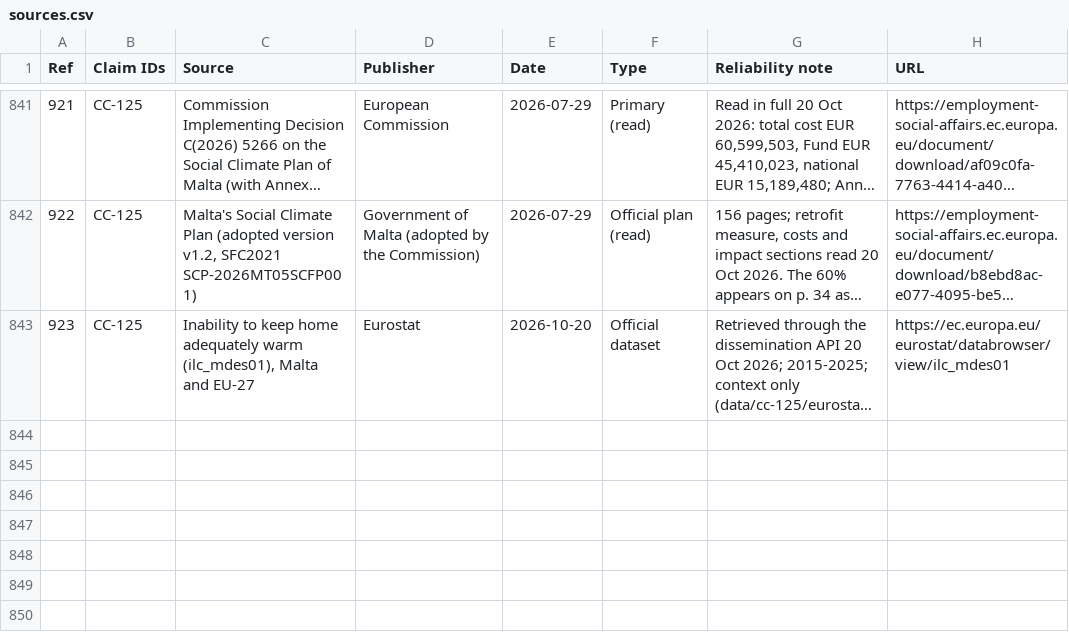
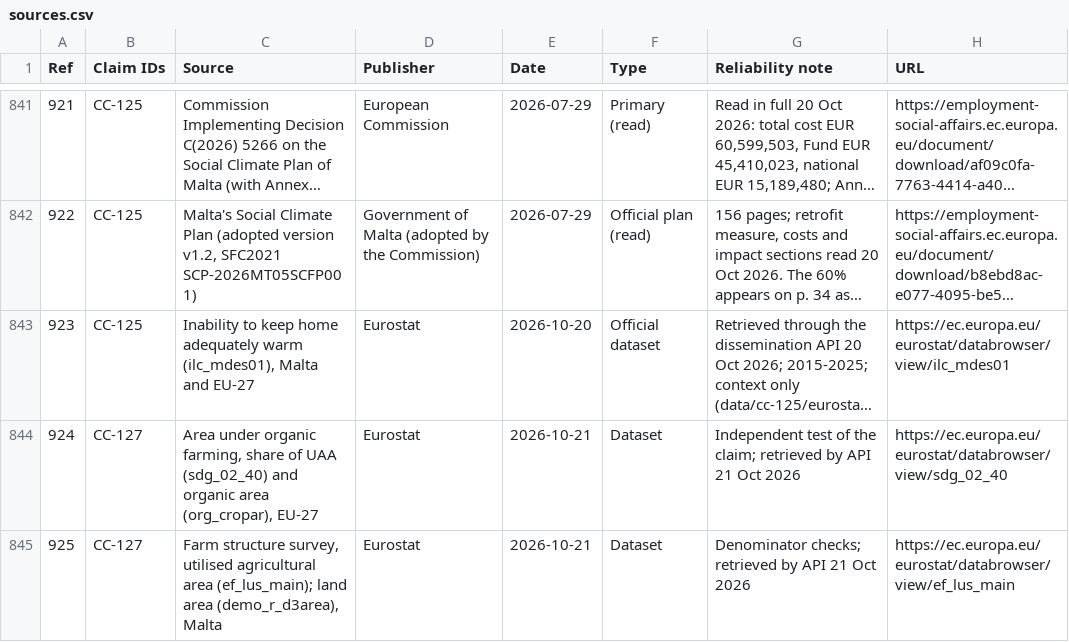
Before and after one commit to leandergrech/Mizien, a CSV file: data/sources.csv, drawn as a sheet; only a part is shown, gaps mark what is left out; long unchanged cells end in …; the diff names each change by its address in the sheet, - before the commit and + after, or states it on an @@ line.

```diff
--- a/data/sources.csv
+++ b/data/sources.csv
+row 844: 924 | CC-127 | Area under organic farming, share of UAA (sdg_02_40) and organic area (org_cropar), EU-27 | Eurostat | 2026-10-21 | Dataset | Independent test of the claim; retrieved by API 21 Oct 2026 | https://ec.europa.eu/eurostat/databrowser/view/sdg_02_40
+row 845: 925 | CC-127 | Farm structure survey, utilised agricultural area (ef_lus_main); land area (demo_r_d3area), Malta | Eurostat | 2026-10-21 | Dataset | Denominator checks; retrieved by API 21 Oct 2026 | https://ec.europa.eu/eurostat/databrowser/view/ef_lus_main
```
Also changed, not shown: data/claims.csv, data/facts.csv, 27 other files.
